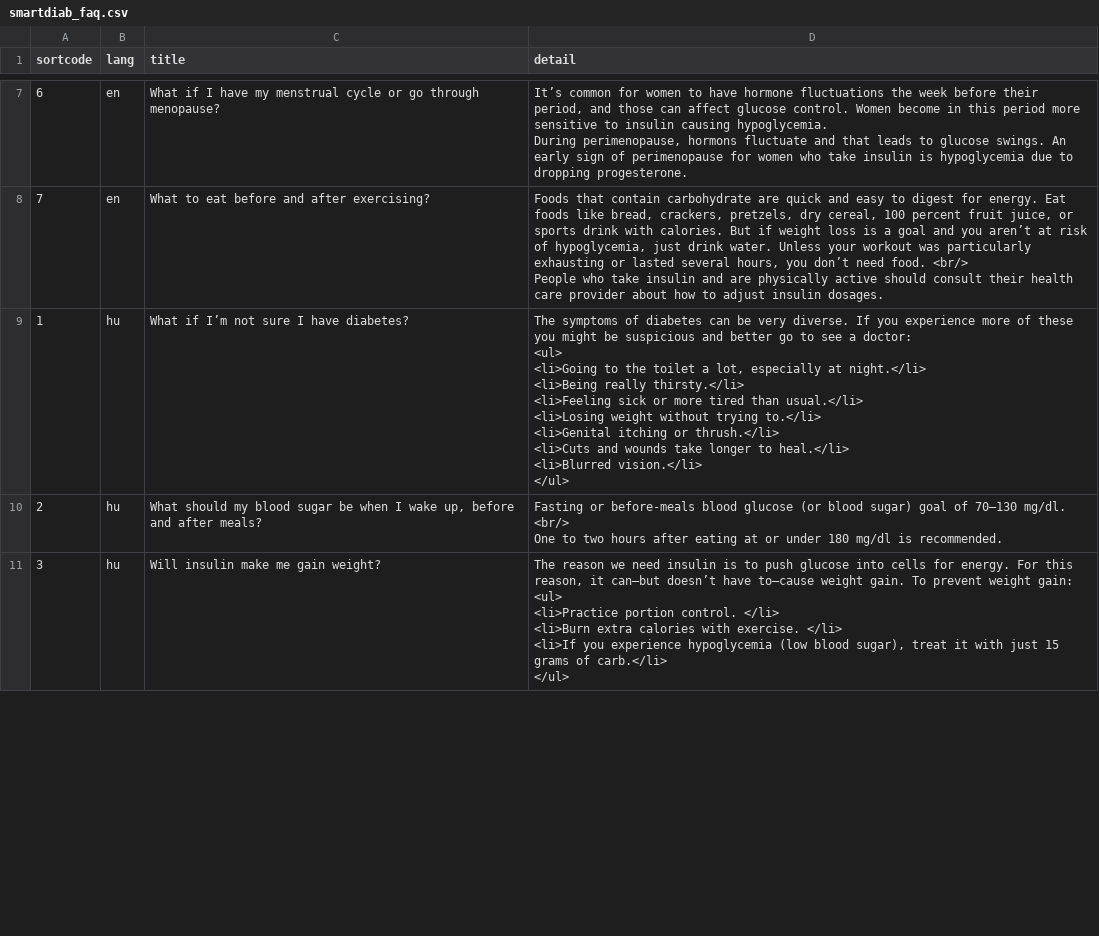
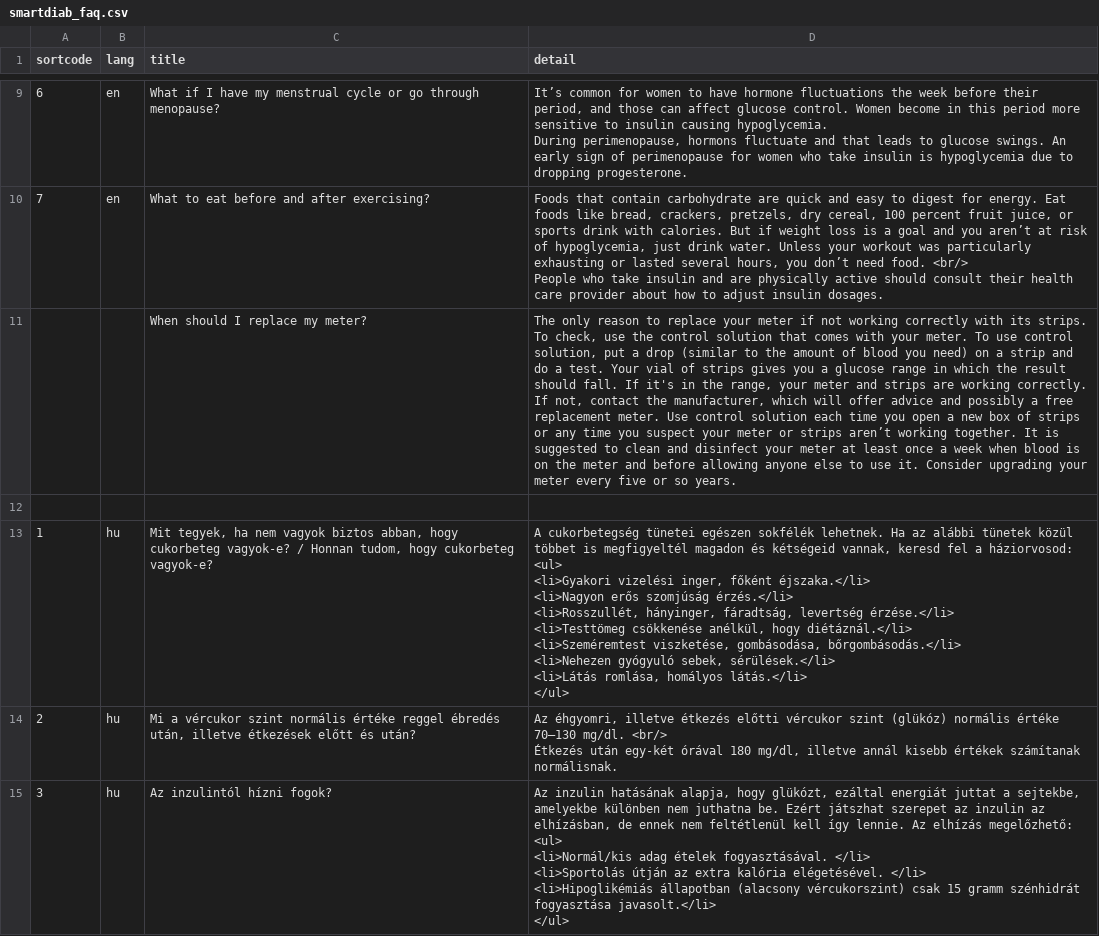
Before and after one commit to pdomokos/SmartSports, a CSV file: lib/tasks/smartdiab_faq.csv, drawn as a sheet; only a part is shown, gaps mark what is left out; addresses are those after the commit; ↵ is a line break in a cell; the diff covers the shown part only; the diff names each change by its address in the sheet, - before the commit and + after, or states it on an @@ line.

```diff
--- a/lib/tasks/smartdiab_faq.csv
+++ b/lib/tasks/smartdiab_faq.csv
+row 11:  |  | When should I replace my meter? | The only reason to replace your meter if not working correctly with its strips. To check, use the control solution that comes with your meter. To use control solution, put a drop (similar to the amount of blood you need) on a strip and do a test. Your vial of strips gives you a glucose range in which the result should fall. If it's in the range, your meter and strips are working correctly. If not, contact the manufacturer, which will offer advice and possibly a free replacement meter. Use control solution each time you open a new box of strips or any time you suspect your meter or strips aren’t working together. It is suggested to clean and disinfect your meter at least once a week when blood is on the meter and before allowing anyone else to use it. Consider upgrading your meter every five or so years.
+row 12: (empty)
-C13 (title): What if I’m not sure I have diabetes?
+C13 (title): Mit tegyek, ha nem vagyok biztos abban, hogy cukorbeteg vagyok-e? / Honnan tudom, hogy cukorbeteg vagyok-e?
-D13 (detail): The symptoms of diabetes can be very diverse. If you experience more of these you might be suspicious and better go to see a doctor: ↵ <ul> ↵ <li>Going to the toilet a lot, especially at night.</li> ↵ <li>Being really thirsty.</li> ↵ <li>Feeling sick or more tired than usual.</li> ↵ <li>Losing weight without trying to.</li> ↵ <li>Genital itching or thrush.</li> ↵ <li>Cuts and wounds take longer to heal.</li> ↵ <li>Blurred vision.</li> ↵ </ul>
+D13 (detail): A cukorbetegség tünetei egészen sokfélék lehetnek. Ha az alábbi tünetek közül többet is megfigyeltél magadon és kétségeid vannak, keresd fel a háziorvosod: ↵ <ul> ↵ <li>Gyakori vizelési inger, főként éjszaka.</li> ↵ <li>Nagyon erős szomjúság érzés.</li> ↵ <li>Rosszullét, hányinger, fáradtság, levertség érzése.</li> ↵ <li>Testtömeg csökkenése anélkül, hogy diétáznál.</li> ↵ <li>Szeméremtest viszketése, gombásodása, bőrgombásodás.</li> ↵ <li>Nehezen gyógyuló sebek, sérülések.</li> ↵ <li>Látás romlása, homályos látás.</li> ↵ </ul>
-C14 (title): What should my blood sugar be when I wake up, before and after meals?
+C14 (title): Mi a vércukor szint normális értéke reggel ébredés után, illetve étkezések előtt és után?
-D14 (detail): Fasting or before-meals blood glucose (or blood sugar) goal of 70–130 mg/dl. <br/> ↵ One to two hours after eating at or under 180 mg/dl is recommended.
+D14 (detail): Az éhgyomri, illetve étkezés előtti vércukor szint (glükóz) normális értéke 70–130 mg/dl. <br/> ↵ Étkezés után egy-két órával 180 mg/dl, illetve annál kisebb értékek számítanak normálisnak.
-C15 (title): Will insulin make me gain weight?
+C15 (title): Az inzulintól hízni fogok?
-D15 (detail): The reason we need insulin is to push glucose into cells for energy. For this reason, it can—but doesn’t have to—cause weight gain. To prevent weight gain: ↵ <ul> ↵ <li>Practice portion control. </li> ↵ <li>Burn extra calories with exercise. </li> ↵ <li>If you experience hypoglycemia (low blood sugar), treat it with just 15 grams of carb.</li> ↵ </ul>
+D15 (detail): Az inzulin hatásának alapja, hogy glükózt, ezáltal energiát juttat a sejtekbe, amelyekbe különben nem juthatna be. Ezért játszhat szerepet az inzulin az elhízásban, de ennek nem feltétlenül kell így lennie. Az elhízás megelőzhető: ↵ <ul> ↵ <li>Normál/kis adag ételek fogyasztásával. </li> ↵ <li>Sportolás útján az extra kalória elégetésével. </li> ↵ <li>Hipoglikémiás állapotban (alacsony vércukorszint) csak 15 gramm szénhidrát fogyasztása javasolt.</li> ↵ </ul>
```
Also changed, not shown: 2 added rows and 8 edited cells elsewhere in this file, 6 other files.
